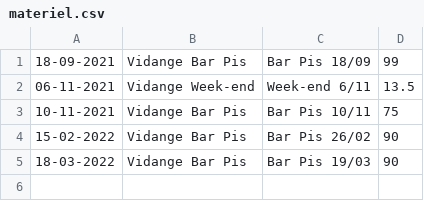
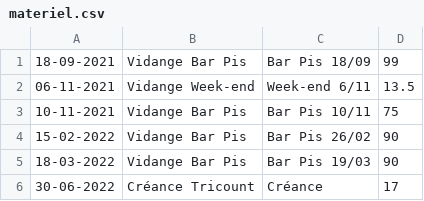
Before and after one commit to MaximeGodfriaux/ComptesPi, a CSV file: csv_files/materiel.csv, drawn as a sheet; the diff names each change by its address in the sheet, - before the commit and + after, or states it on an @@ line.

```diff
--- a/csv_files/materiel.csv
+++ b/csv_files/materiel.csv
+row 6: 30-06-2022 | Créance Tricount | Créance | 17
```
Also changed, not shown: csv_files/compte.csv, 17 other files.
